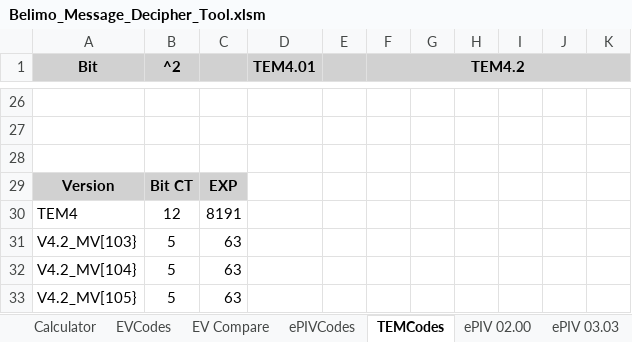
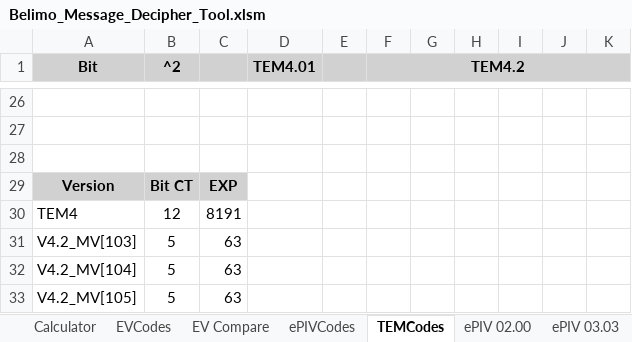
Before and after one commit to Ctsmiths/Bacnet-Decipher-Tool, an Excel workbook: Belimo_Message_Decipher_Tool.xlsm, sheet TEMCodes, drawn as a sheet; only a part is shown, gaps mark what is left out; values as stored, in another font and other column widths than the file's, no borders; the diff names each change by its address in the sheet, - before the commit and + after, or states it on an @@ line.

Commit message:
Upload Belimo_Message_Decipher_Tool.xlsm via GitHub Program Update Tool

```diff
--- a/Belimo_Message_Decipher_Tool.xlsm (sheet TEMCodes)
+++ b/Belimo_Message_Decipher_Tool.xlsm (sheet TEMCodes)
-A31 (Bit): V4.2_MV[103}
+A31 (Bit): V4.2_MV[103]
-A32 (Bit): V4.2_MV[104}
+A32 (Bit): V4.2_MV[104]
-A33 (Bit): V4.2_MV[105}
+A33 (Bit): V4.2_MV[105]
```
Also changed, not shown: sheet EVCodes, charts or pictures.
